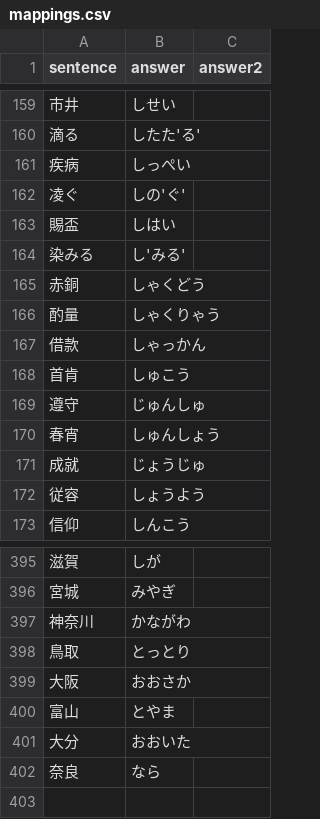
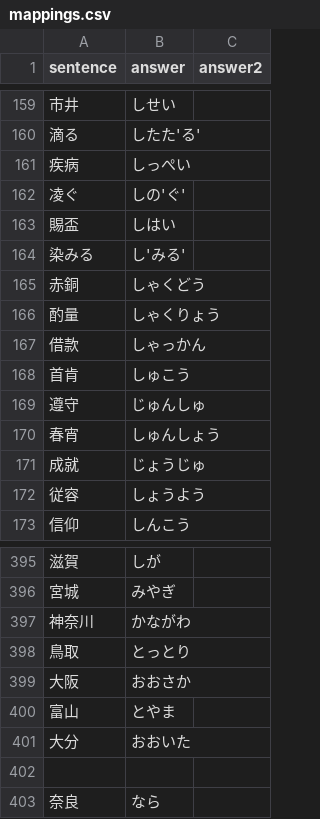
Before and after one commit to Rawahu0731/kanji-go-web, a CSV file: public/kanji/extra/mappings.csv, drawn as a sheet; only a part is shown, gaps mark what is left out.

```diff
--- a/public/kanji/extra/mappings.csv
+++ b/public/kanji/extra/mappings.csv
@@ -165,3 +165,3 @@ sentence,answer,answer2
 赤銅,しゃくどう,
-酌量,しゃくりゃう,
+酌量,しゃくりょう,
 借款,しゃっかん,
@@ -401,2 +401,3 @@ sentence,answer,answer2
 大分,おおいた,
+
 奈良,なら,
```
